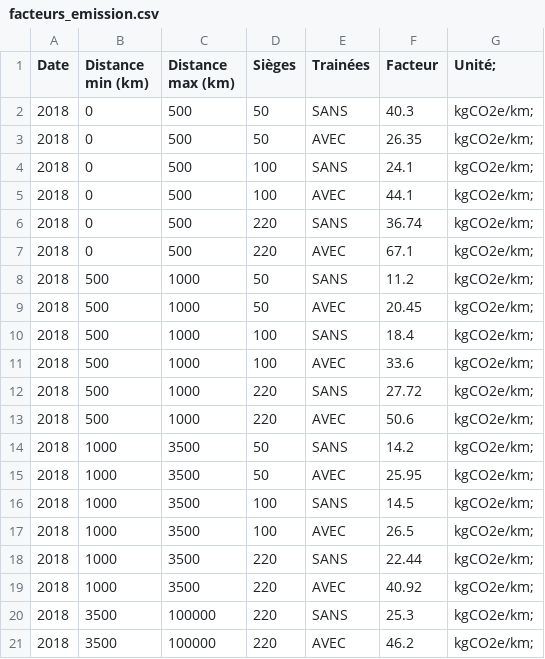
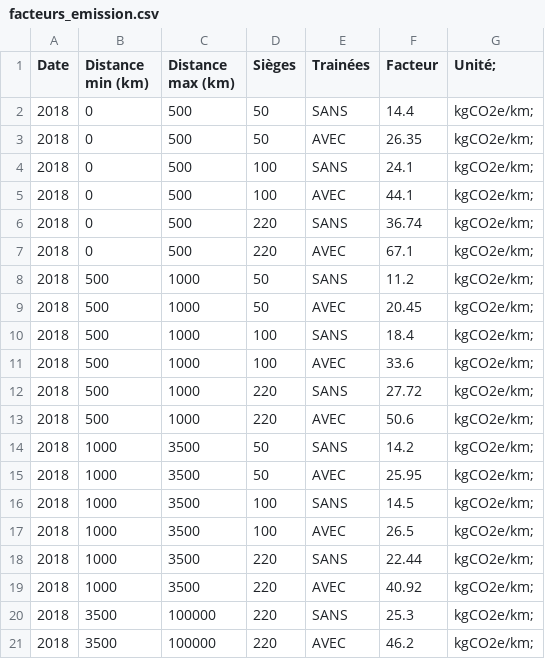
Before and after one commit to briocheausucre/ETLairlines, a CSV file: Data/facteurs_emission.csv, drawn as a sheet.

Commit message:
MAJ FE

```diff
--- a/Data/facteurs_emission.csv
+++ b/Data/facteurs_emission.csv
@@ -1,3 +1,3 @@
 Date, Distance min (km), Distance max (km), Sièges, Trainées, Facteur, Unité;
-2018, 0, 500, 50, SANS, 40.3, kgCO2e/km;
+2018, 0, 500, 50, SANS, 14.4, kgCO2e/km;
 2018, 0, 500, 50, AVEC, 26.35, kgCO2e/km;
```
